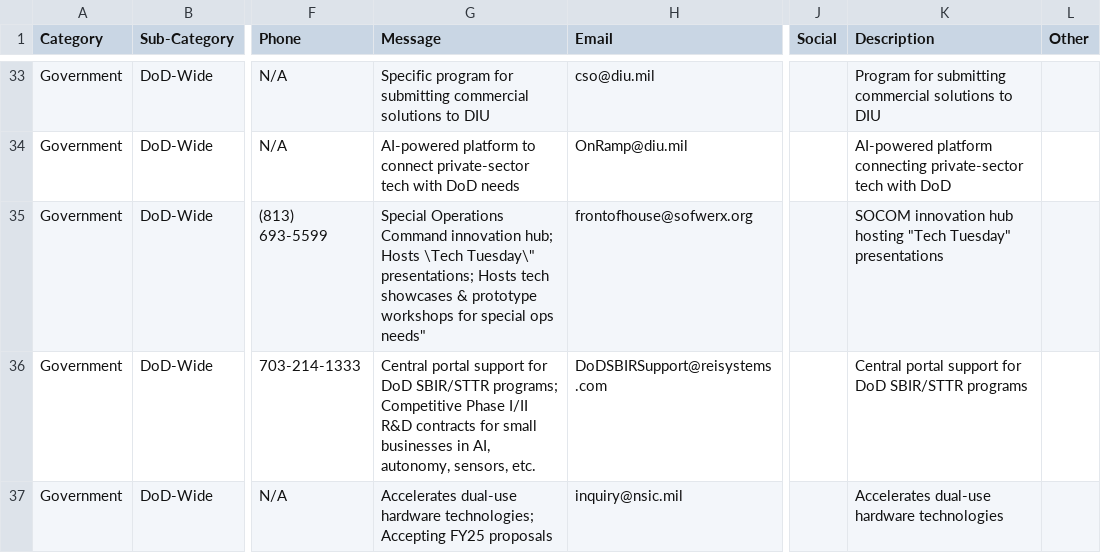
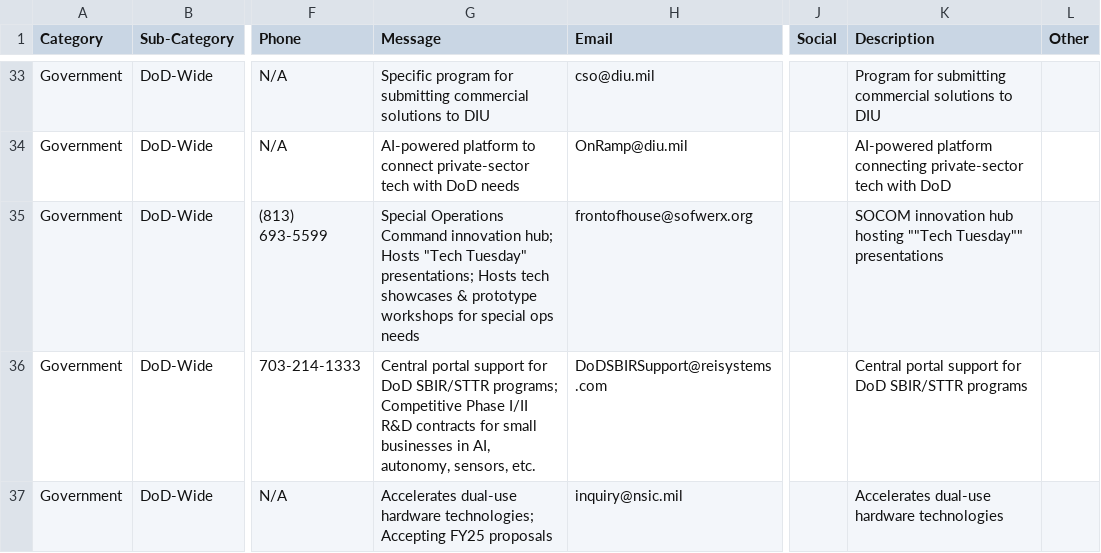
Before and after one commit to trustdan/sensors-computer-vision-ai-innovation-leads, a CSV file: DoD-Innovation-Contacts.csv, drawn as a sheet; only a part is shown, gaps mark what is left out; the diff names each change by its address in the sheet, - before the commit and + after, or states it on an @@ line.

Commit message:
Update DoD-Innovation-Contacts.csv

```diff
--- a/DoD-Innovation-Contacts.csv
+++ b/DoD-Innovation-Contacts.csv
-G35 (Message): …hub; Hosts \Tech Tuesday\" presentations; Hosts tech showcases & prototype workshops for special ops needs"
+G35 (Message): …hub; Hosts "Tech Tuesday" presentations; Hosts tech showcases & prototype workshops for special ops needs
-K35 (Description): …hub hosting "Tech Tuesday" presentations
+K35 (Description): …hub hosting ""Tech Tuesday"" presentations
```
